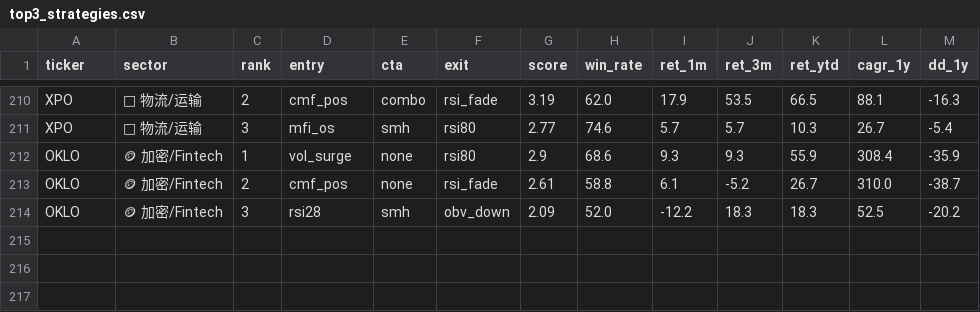
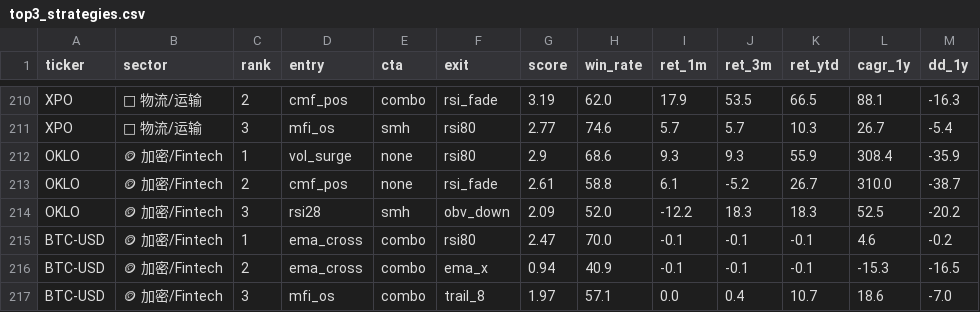
Before and after one commit to irisxinxin/quant-system, a CSV file: output/top3_strategies.csv, drawn as a sheet; only a part is shown, gaps mark what is left out; the diff names each change by its address in the sheet, - before the commit and + after, or states it on an @@ line.

```diff
--- a/output/top3_strategies.csv
+++ b/output/top3_strategies.csv
+row 215: BTC-USD | 🪙 加密/Fintech | 1 | ema_cross | combo | rsi80 | 2.47 | 70.0 | -0.1 | -0.1 | -0.1 | 4.6 | -0.2
+row 216: BTC-USD | 🪙 加密/Fintech | 2 | ema_cross | combo | ema_x | 0.94 | 40.9 | -0.1 | -0.1 | -0.1 | -15.3 | -16.5
+row 217: BTC-USD | 🪙 加密/Fintech | 3 | mfi_os | combo | trail_8 | 1.97 | 57.1 | 0.0 | 0.4 | 10.7 | 18.6 | -7.0
```
Also changed, not shown: 3 other files.
